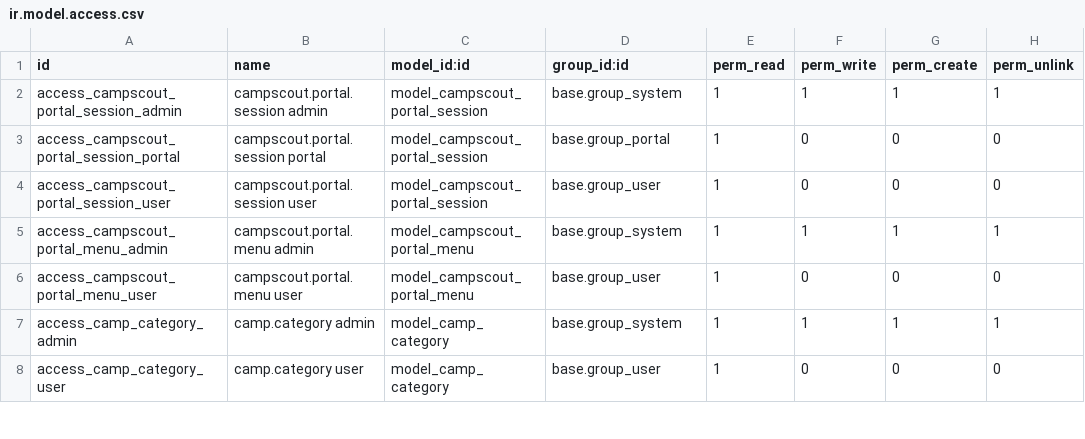
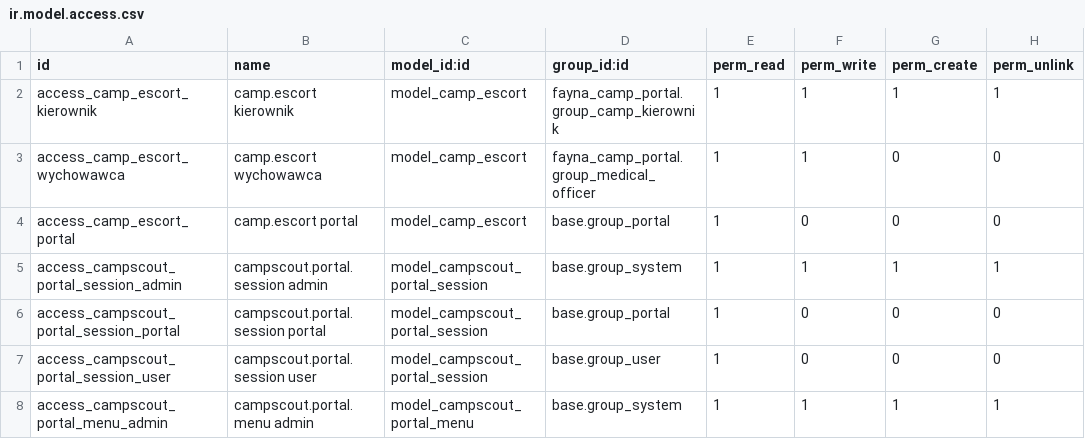
Before and after one commit to fayna-digital/fayna-campscout, a CSV file: security/ir.model.access.csv, drawn as a sheet; only a part is shown; the shorter side is filled out with more unchanged rows; the diff names each change by its address in the sheet, - before the commit and + after, or states it on an @@ line.

Commit message:
feat(escort): camp.escort — asysta/konwój + RODO + dozwoła PDF
Indywidualna asysta/konwój: модель camp.escort, кабінет /my/escort з canvas-підписом,
двомовні PL/UA звіти dozwoła+RODO (art.13), ідемпотентний міграційний скрипт для 81
замовлення з продуктом 204, security record-rule (лише свої діти). Q9 escort_required
конфіг (дефолт off). Збудовано не-Claude конвеєром + СТО-рев'ю. Статика зелена.

```diff
--- a/security/ir.model.access.csv
+++ b/security/ir.model.access.csv
+row 2: access_camp_escort_kierownik | camp.escort kierownik | model_camp_escort | fayna_camp_portal.group_camp_kierownik | 1 | 1 | 1 | 1
+row 3: access_camp_escort_wychowawca | camp.escort wychowawca | model_camp_escort | fayna_camp_portal.group_medical_officer | 1 | 1 | 0 | 0
+row 4: access_camp_escort_portal | camp.escort portal | model_camp_escort | base.group_portal | 1 | 0 | 0 | 0
```
Also changed, not shown: 12 other files.
